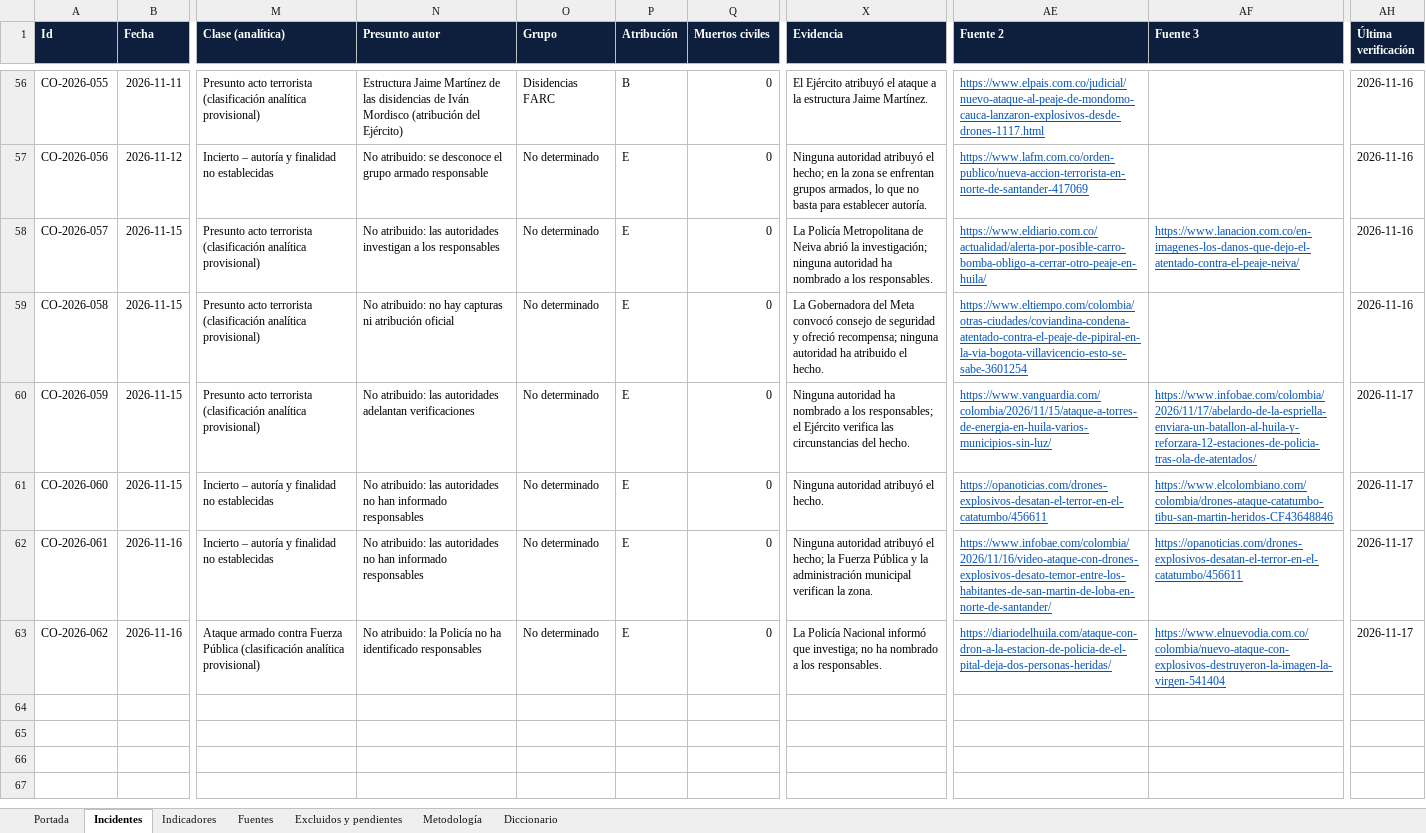
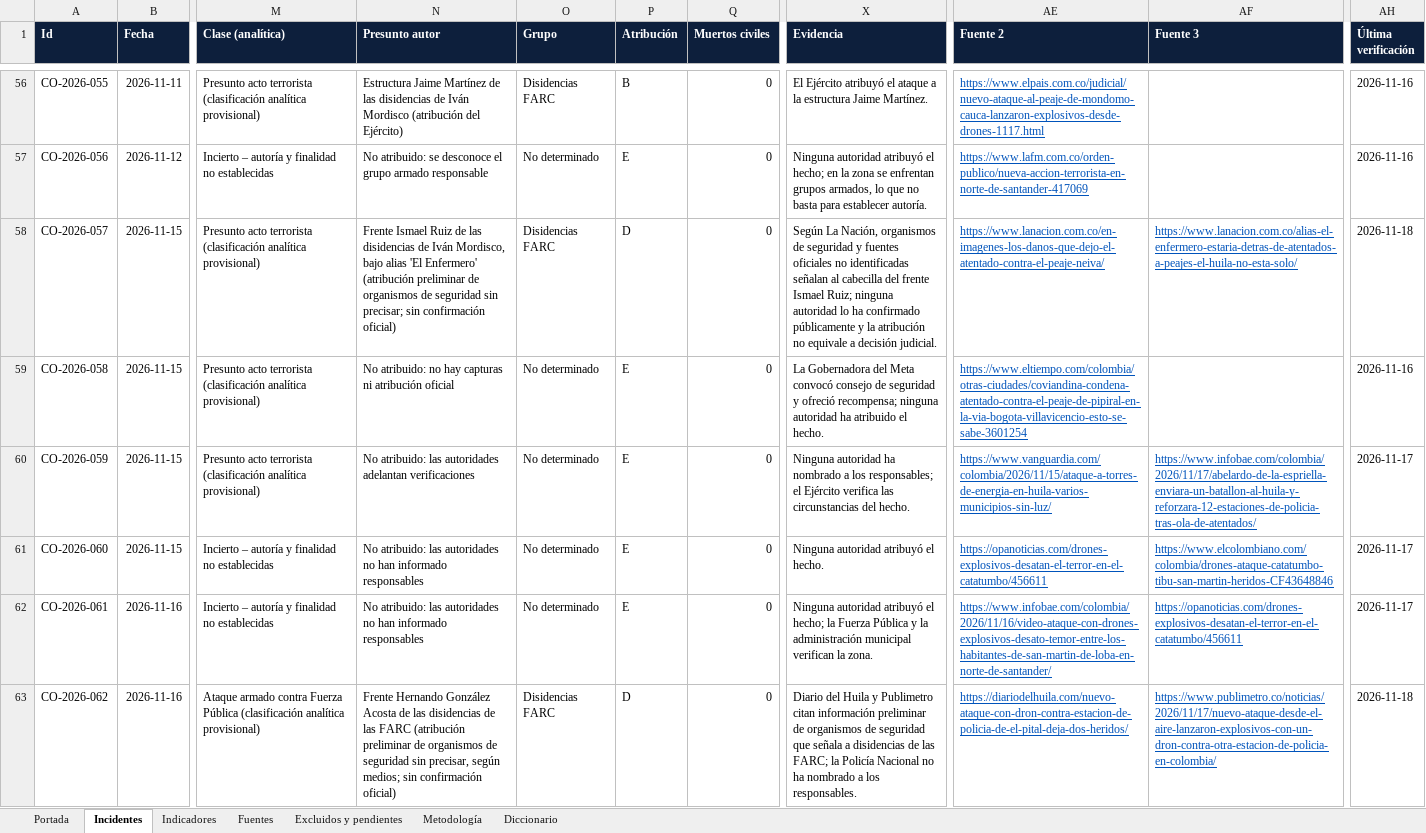
Before and after one commit to coloncolonneideryesid-cmd/observatorio-geseg-otva, an Excel workbook: dist/Observatorio_Violencia_Armada_Colombia_2026.xlsx, sheet Incidentes, drawn as a sheet; only a part is shown, gaps mark what is left out; values as stored, in another font and other column widths than the file's, no borders; table styles not drawn; the diff names each change by its address in the sheet, - before the commit and + after, or states it on an @@ line.

```diff
--- a/dist/Observatorio_Violencia_Armada_Colombia_2026.xlsx (sheet Incidentes)
+++ b/dist/Observatorio_Violencia_Armada_Colombia_2026.xlsx (sheet Incidentes)
-N58 (Presunto autor): No atribuido: las autoridades investigan a los responsables
+N58 (Presunto autor): Frente Ismael Ruiz de las disidencias de Iván Mordisco, bajo alias 'El Enfermero' (atribución preliminar de organismos de seguridad sin precisar; sin confirmación oficial)
-O58 (Grupo): No determinado
+O58 (Grupo): Disidencias FARC
-P58 (Atribución): E
+P58 (Atribución): D
-X58 (Evidencia): La Policía Metropolitana de Neiva abrió la investigación; ninguna autoridad ha nombrado a los responsables.
+X58 (Evidencia): Según La Nación, organismos de seguridad y fuentes oficiales no identificadas señalan al cabecilla del frente Ismael Ruiz; ninguna autoridad lo ha confirmado públicamente y la atribución no equivale a decisión judicial.
-AE58 (Fuente 2): https://www.eldiario.com.co/actualidad/alerta-por-posible-carro-bomba-obligo-a-cerrar-otro-peaje-en-huila/
+AE58 (Fuente 2): https://www.lanacion.com.co/en-imagenes-los-danos-que-dejo-el-atentado-contra-el-peaje-neiva/
-AF58 (Fuente 3): https://www.lanacion.com.co/en-imagenes-los-danos-que-dejo-el-atentado-contra-el-peaje-neiva/
+AF58 (Fuente 3): https://www.lanacion.com.co/alias-el-enfermero-estaria-detras-de-atentados-a-peajes-el-huila-no-esta-solo/
-AH58 (Última verificación): 2026-11-16
+AH58 (Última verificación): 2026-11-18
-N63 (Presunto autor): No atribuido: la Policía no ha identificado responsables
+N63 (Presunto autor): Frente Hernando González Acosta de las disidencias de las FARC (atribución preliminar de organismos de seguridad sin precisar, según medios; sin confirmación oficial)
-O63 (Grupo): No determinado
+O63 (Grupo): Disidencias FARC
-P63 (Atribución): E
+P63 (Atribución): D
-X63 (Evidencia): La Policía Nacional informó que investiga; no ha…
+X63 (Evidencia): Diario del Huila y Publimetro citan información preliminar de organismos de seguridad que señala a disidencias de las FARC; la Policía Nacional no ha…
-AE63 (Fuente 2): https://diariodelhuila.com/ataque-con-dron-a-la-estacion-de-policia-de-el-pital-deja-dos-personas-heridas/
+AE63 (Fuente 2): https://diariodelhuila.com/nuevo-ataque-con-dron-contra-estacion-de-policia-de-el-pital-deja-dos-heridos/
-AF63 (Fuente 3): https://www.elnuevodia.com.co/colombia/nuevo-ataque-con-explosivos-destruyeron-la-imagen-la-virgen-541404
+AF63 (Fuente 3): https://www.publimetro.co/noticias/2026/11/17/nuevo-ataque-desde-el-aire-lanzaron-explosivos-con-un-dron-contra-otra-estacion-de-policia-en-colombia/
-AH63 (Última verificación): 2026-11-17
+AH63 (Última verificación): 2026-11-18
```
Also changed, not shown: sheet Fuentes, sheet Portada, 3 other files.
